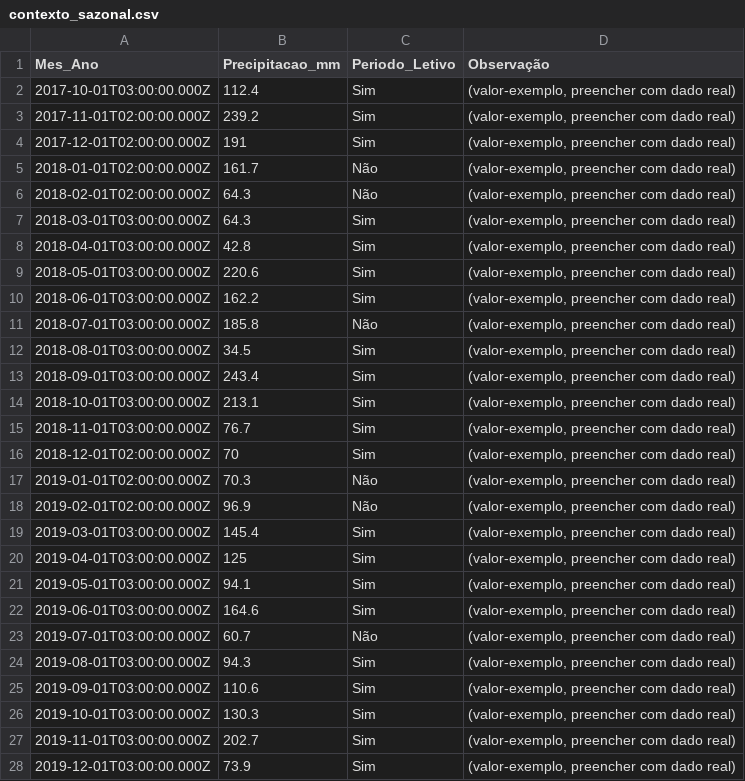
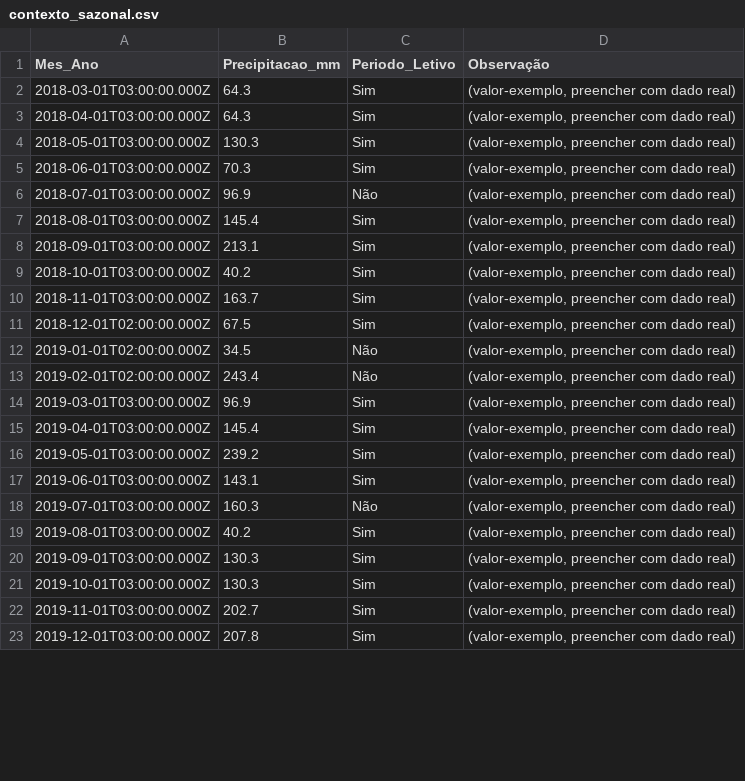
Before and after one commit to adinailson88/malha-previsao-chamados, a CSV file: dados_csv/contexto_sazonal.csv, drawn as a sheet; only a part is shown; the diff covers the shown part only.

```diff
--- a/dados_csv/contexto_sazonal.csv
+++ b/dados_csv/contexto_sazonal.csv
@@ -1,28 +1,23 @@
 Mes_Ano,Precipitacao_mm,Periodo_Letivo,Observação
-2017-10-01T03:00:00.000Z,112.4,Sim,"(valor-exemplo, preencher com dado real)"
-2017-11-01T02:00:00.000Z,239.2,Sim,"(valor-exemplo, preencher com dado real)"
-2017-12-01T02:00:00.000Z,191,Sim,"(valor-exemplo, preencher com dado real)"
-2018-01-01T02:00:00.000Z,161.7,Não,"(valor-exemplo, preencher com dado real)"
-2018-02-01T02:00:00.000Z,64.3,Não,"(valor-exemplo, preencher com dado real)"
 2018-03-01T03:00:00.000Z,64.3,Sim,"(valor-exemplo, preencher com dado real)"
-2018-04-01T03:00:00.000Z,42.8,Sim,"(valor-exemplo, preencher com dado real)"
-2018-05-01T03:00:00.000Z,220.6,Sim,"(valor-exemplo, preencher com dado real)"
-2018-06-01T03:00:00.000Z,162.2,Sim,"(valor-exemplo, preencher com dado real)"
-2018-07-01T03:00:00.000Z,185.8,Não,"(valor-exemplo, preencher com dado real)"
-2018-08-01T03:00:00.000Z,34.5,Sim,"(valor-exemplo, preencher com dado real)"
-2018-09-01T03:00:00.000Z,243.4,Sim,"(valor-exemplo, preencher com dado real)"
-2018-10-01T03:00:00.000Z,213.1,Sim,"(valor-exemplo, preencher com dado real)"
-2018-11-01T03:00:00.000Z,76.7,Sim,"(valor-exemplo, preencher com dado real)"
-2018-12-01T02:00:00.000Z,70,Sim,"(valor-exemplo, preencher com dado real)"
-2019-01-01T02:00:00.000Z,70.3,Não,"(valor-exemplo, preencher com dado real)"
-2019-02-01T02:00:00.000Z,96.9,Não,"(valor-exemplo, preencher com dado real)"
-2019-03-01T03:00:00.000Z,145.4,Sim,"(valor-exemplo, preencher com dado real)"
-2019-04-01T03:00:00.000Z,125,Sim,"(valor-exemplo, preencher com dado real)"
-2019-05-01T03:00:00.000Z,94.1,Sim,"(valor-exemplo, preencher com dado real)"
-2019-06-01T03:00:00.000Z,164.6,Sim,"(valor-exemplo, preencher com dado real)"
-2019-07-01T03:00:00.000Z,60.7,Não,"(valor-exemplo, preencher com dado real)"
-2019-08-01T03:00:00.000Z,94.3,Sim,"(valor-exemplo, preencher com dado real)"
-2019-09-01T03:00:00.000Z,110.6,Sim,"(valor-exemplo, preencher com dado real)"
+2018-04-01T03:00:00.000Z,64.3,Sim,"(valor-exemplo, preencher com dado real)"
+2018-05-01T03:00:00.000Z,130.3,Sim,"(valor-exemplo, preencher com dado real)"
+2018-06-01T03:00:00.000Z,70.3,Sim,"(valor-exemplo, preencher com dado real)"
+2018-07-01T03:00:00.000Z,96.9,Não,"(valor-exemplo, preencher com dado real)"
+2018-08-01T03:00:00.000Z,145.4,Sim,"(valor-exemplo, preencher com dado real)"
+2018-09-01T03:00:00.000Z,213.1,Sim,"(valor-exemplo, preencher com dado real)"
+2018-10-01T03:00:00.000Z,40.2,Sim,"(valor-exemplo, preencher com dado real)"
+2018-11-01T03:00:00.000Z,163.7,Sim,"(valor-exemplo, preencher com dado real)"
+2018-12-01T02:00:00.000Z,67.5,Sim,"(valor-exemplo, preencher com dado real)"
+2019-01-01T02:00:00.000Z,34.5,Não,"(valor-exemplo, preencher com dado real)"
+2019-02-01T02:00:00.000Z,243.4,Não,"(valor-exemplo, preencher com dado real)"
+2019-03-01T03:00:00.000Z,96.9,Sim,"(valor-exemplo, preencher com dado real)"
+2019-04-01T03:00:00.000Z,145.4,Sim,"(valor-exemplo, preencher com dado real)"
+2019-05-01T03:00:00.000Z,239.2,Sim,"(valor-exemplo, preencher com dado real)"
+2019-06-01T03:00:00.000Z,143.1,Sim,"(valor-exemplo, preencher com dado real)"
+2019-07-01T03:00:00.000Z,160.3,Não,"(valor-exemplo, preencher com dado real)"
+2019-08-01T03:00:00.000Z,40.2,Sim,"(valor-exemplo, preencher com dado real)"
+2019-09-01T03:00:00.000Z,130.3,Sim,"(valor-exemplo, preencher com dado real)"
 2019-10-01T03:00:00.000Z,130.3,Sim,"(valor-exemplo, preencher com dado real)"
 2019-11-01T03:00:00.000Z,202.7,Sim,"(valor-exemplo, preencher com dado real)"
-2019-12-01T03:00:00.000Z,73.9,Sim,"(valor-exemplo, preencher com dado real)"
+2019-12-01T03:00:00.000Z,207.8,Sim,"(valor-exemplo, preencher com dado real)"
```
Also changed, not shown: 18 added rows and 74 edited cells elsewhere in this file, dados_csv/previsao_diebold_mariano.csv, dados_csv/previsao_granger.csv, 20 other files.
